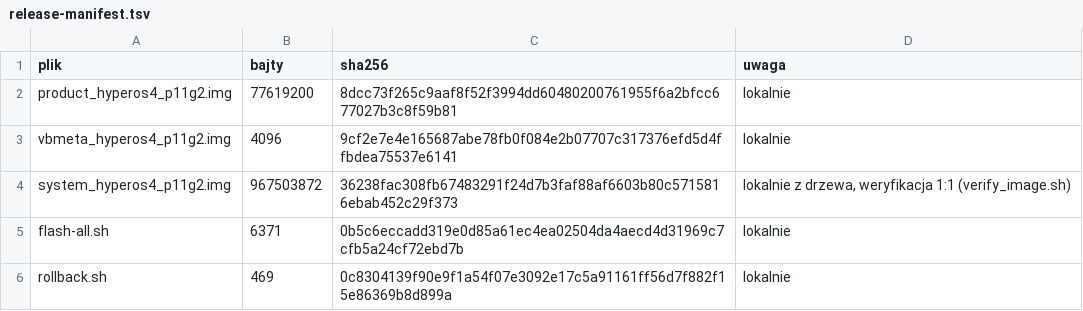
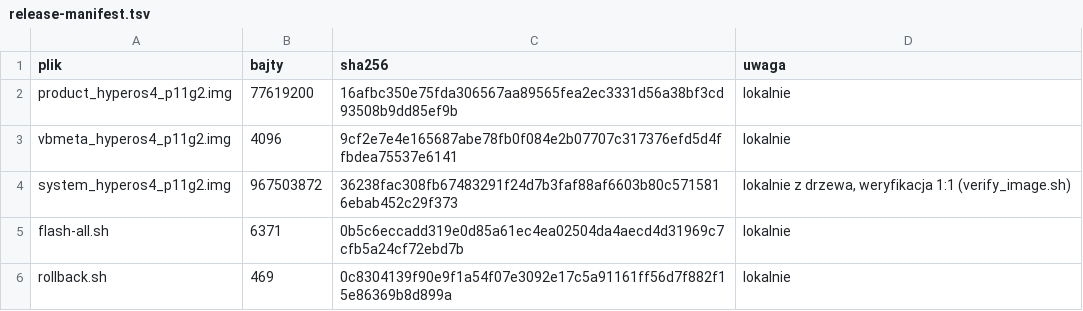
Before and after one commit to blukeryellow-arch/Lenovo-Tab-P11-Gen-2-HyperOS-4-CN-HyperOS-4-from-Xiaomi-Pad-9-Pro-Max-, a TSV file: dist/release/HyperOS4_P11Gen2/release-manifest.tsv, drawn as a sheet.

```diff
--- a/dist/release/HyperOS4_P11Gen2/release-manifest.tsv
+++ b/dist/release/HyperOS4_P11Gen2/release-manifest.tsv
@@ -1,3 +1,3 @@
 plik	bajty	sha256	uwaga
-product_hyperos4_p11g2.img	77619200	8dcc73f265c9aaf8f52f3994dd60480200761955f6a2bfcc677027b3c8f59b81	lokalnie
+product_hyperos4_p11g2.img	77619200	16afbc350e75fda306567aa89565fea2ec3331d56a38bf3cd93508b9dd85ef9b	lokalnie
 vbmeta_hyperos4_p11g2.img	4096	9cf2e7e4e165687abe78fb0f084e2b07707c317376efd5d4ffbdea75537e6141	lokalnie
```
Also changed, not shown: dist/release/HyperOS4_P11Gen2-full/release-manifest.tsv, 9 other files.
